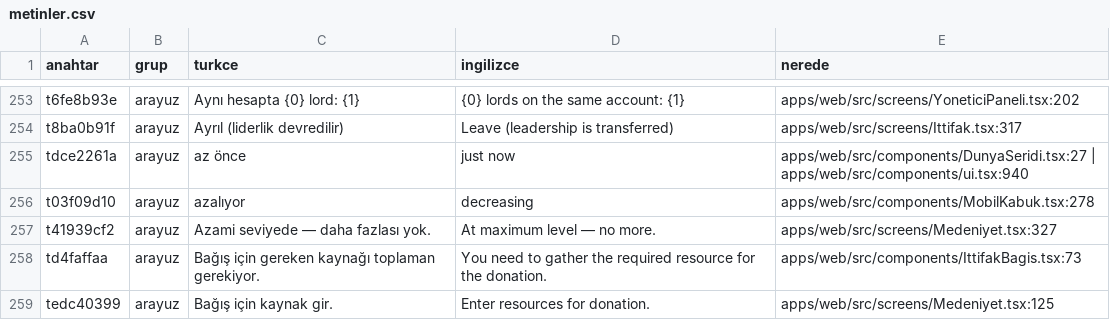
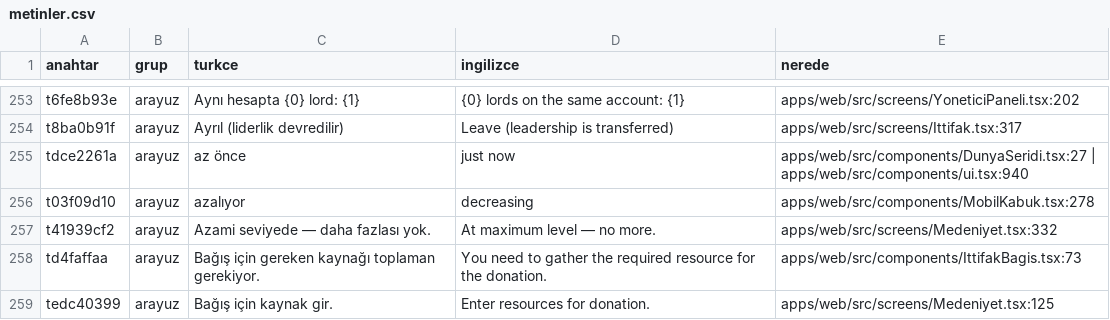
Before and after one commit to impasky/Testlord, a CSV file: ceviri/metinler.csv, drawn as a sheet; only a part is shown, gaps mark what is left out; the diff covers the shown part only.

```diff
--- a/ceviri/metinler.csv
+++ b/ceviri/metinler.csv
@@ -256,3 +256,3 @@ tdce2261a,arayuz,"az önce","just now","apps/web/src/components/DunyaSeridi.tsx:
 t03f09d10,arayuz,"azalıyor","decreasing","apps/web/src/components/MobilKabuk.tsx:278"
-t41939cf2,arayuz,"Azami seviyede — daha fazlası yok.","At maximum level — no more.","apps/web/src/screens/Medeniyet.tsx:327"
+t41939cf2,arayuz,"Azami seviyede — daha fazlası yok.","At maximum level — no more.","apps/web/src/screens/Medeniyet.tsx:332"
 td4faffaa,arayuz,"Bağış için gereken kaynağı toplaman gerekiyor.","You need to gather the required resource for the donation.","apps/web/src/components/IttifakBagis.tsx:73"
```
Also changed, not shown: 1 added row, 1 removed row and 47 edited cells elsewhere in this file, 7 other files.
